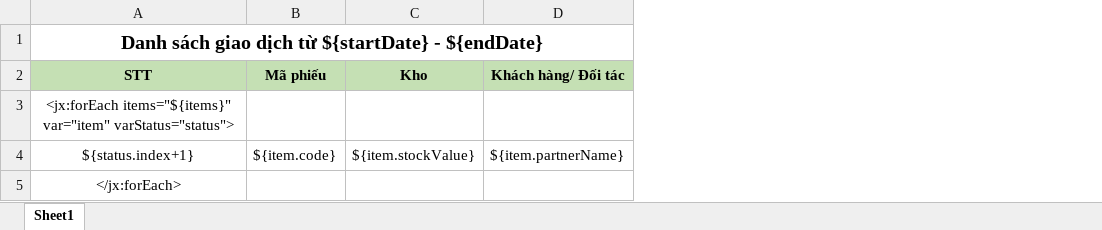
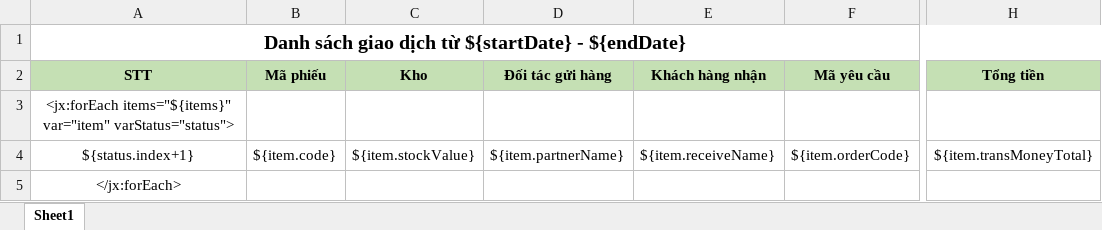
Before and after one commit to duyot/WMS, an Excel workbook: Document/2.Design/Template/Thong_tin_ds_giao_dich.xlsx, sheet Sheet1, drawn as a sheet; only a part is shown, gaps mark what is left out; values as stored, in another font and other column widths than the file's, no borders; the diff names each change by its address in the sheet, - before the commit and + after, or states it on an @@ line.

```diff
--- a/Document/2.Design/Template/Thong_tin_ds_giao_dich.xlsx (sheet Sheet1)
+++ b/Document/2.Design/Template/Thong_tin_ds_giao_dich.xlsx (sheet Sheet1)
+column E (Khách hàng nhận), row 4: ${item.receiveName}
+column F (Mã yêu cầu), row 4: ${item.orderCode}
+column H (Tổng tiền), row 4: ${item.transMoneyTotal}
-D2: Khách hàng/ Đối tác
+D2: Đối tác gửi hàng
```
Also changed, not shown: Document/5.Reference/191003_ThanhThuy_DanhSachSuaDoi_NoiBo.xlsx, 13 other files.
